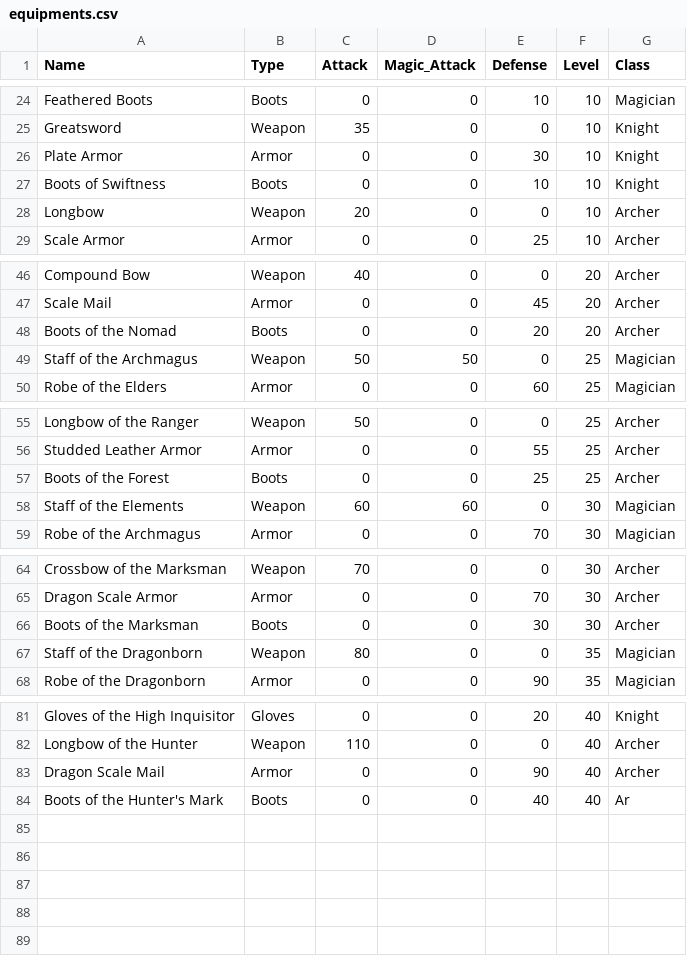
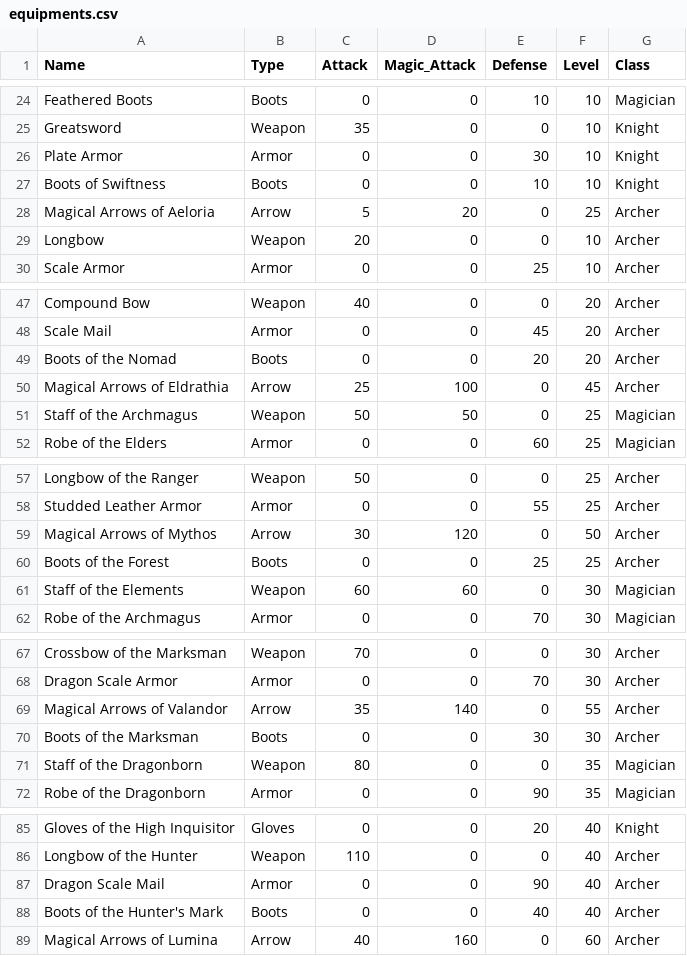
Before and after one commit to AvesonThyBot/Adventure-Game, a CSV file: adventure_game/data/equipments.csv, drawn as a sheet; only a part is shown, gaps mark what is left out; the diff covers the shown part only.

```diff
--- a/adventure_game/data/equipments.csv
+++ b/adventure_game/data/equipments.csv
@@ -27,2 +27,3 @@ Plate Armor,Armor,0,0,30,10,Knight
 Boots of Swiftness,Boots,0,0,10,10,Knight
+Magical Arrows of Aeloria,Arrow,5,20,0,25,Archer
 Longbow,Weapon,20,0,0,10,Archer
@@ -48,2 +49,3 @@ Scale Mail,Armor,0,0,45,20,Archer
 Boots of the Nomad,Boots,0,0,20,20,Archer
+Magical Arrows of Eldrathia,Arrow,25,100,0,45,Archer
 Staff of the Archmagus,Weapon,50,50,0,25,Magician
@@ -56,2 +58,3 @@ Longbow of the Ranger,Weapon,50,0,0,25,Archer
 Studded Leather Armor,Armor,0,0,55,25,Archer
+Magical Arrows of Mythos,Arrow,30,120,0,50,Archer
 Boots of the Forest,Boots,0,0,25,25,Archer
@@ -65,2 +68,3 @@ Crossbow of the Marksman,Weapon,70,0,0,30,Archer
 Dragon Scale Armor,Armor,0,0,70,30,Archer
+Magical Arrows of Valandor,Arrow,35,140,0,55,Archer
 Boots of the Marksman,Boots,0,0,30,30,Archer
@@ -83,2 +87,3 @@ Longbow of the Hunter,Weapon,110,0,0,40,Archer
 Dragon Scale Mail,Armor,0,0,90,40,Archer
-Boots of the Hunter's Mark,Boots,0,0,40,40,Ar
+Boots of the Hunter's Mark,Boots,0,0,40,40,Archer
+Magical Arrows of Lumina,Arrow,40,160,0,60,Archer
```
Also changed, not shown: 2 edited cells elsewhere in this file, adventure_game/data/user_details.csv, 2 other files.
